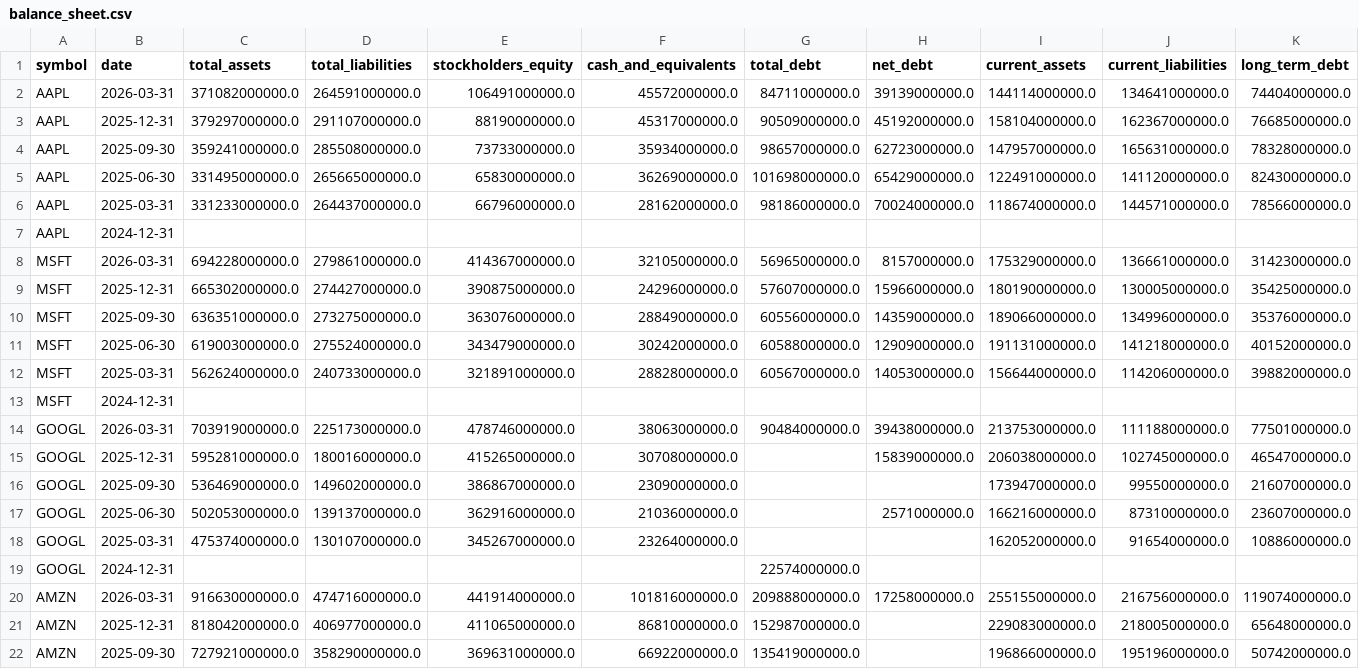
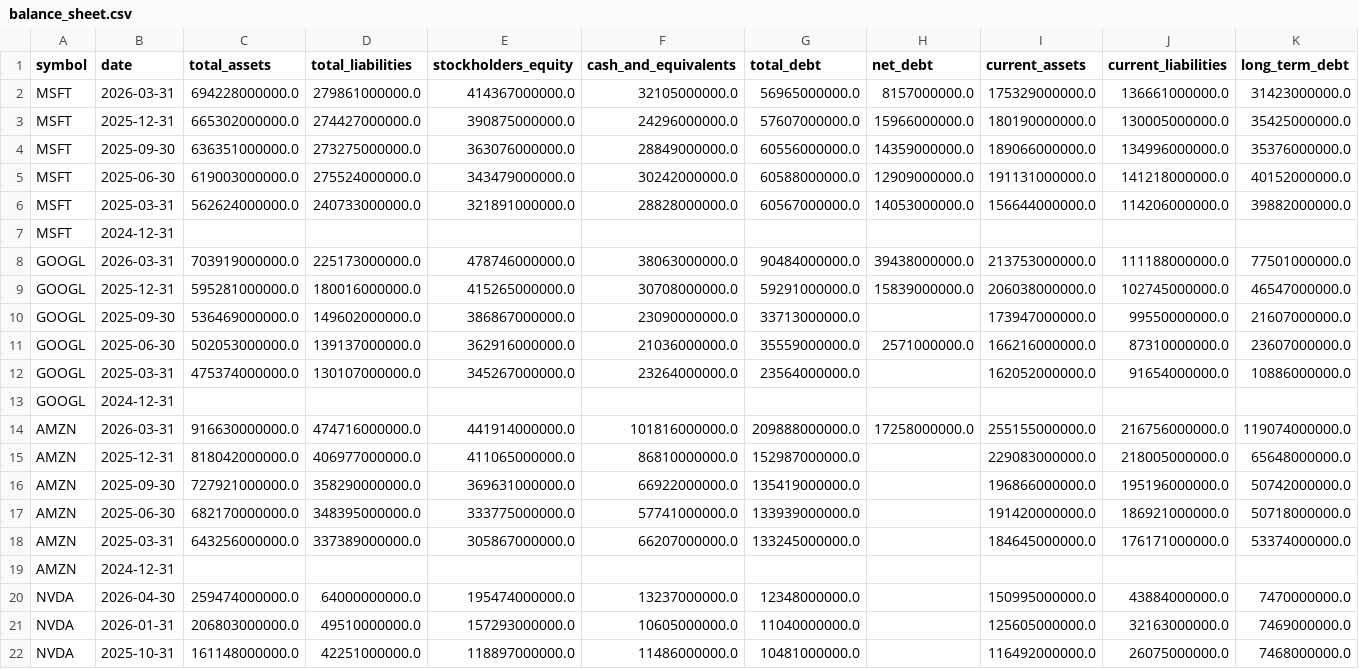
Before and after one commit to altonbot42/magnificent7-dashboard, a CSV file: data/csv/balance_sheet.csv, drawn as a sheet; only a part is shown; the shorter side is filled out with more unchanged rows; removed rows and columns are numbered as before the commit, all else as after; rows hold the shown columns only; the diff names each change by its address in the sheet, - before the commit and + after, or states it on an @@ line.

```diff
--- a/data/csv/balance_sheet.csv
+++ b/data/csv/balance_sheet.csv
-row 2: AAPL | 2026-03-31 | 371082000000.0 | 264591000000.0 | 106491000000.0 | 45572000000.0 | 84711000000.0 | 39139000000.0 | 144114000000.0 | 134641000000.0 | 74404000000.0
-row 3: AAPL | 2025-12-31 | 379297000000.0 | 291107000000.0 | 88190000000.0 | 45317000000.0 | 90509000000.0 | 45192000000.0 | 158104000000.0 | 162367000000.0 | 76685000000.0
-row 4: AAPL | 2025-09-30 | 359241000000.0 | 285508000000.0 | 73733000000.0 | 35934000000.0 | 98657000000.0 | 62723000000.0 | 147957000000.0 | 165631000000.0 | 78328000000.0
-row 5: AAPL | 2025-06-30 | 331495000000.0 | 265665000000.0 | 65830000000.0 | 36269000000.0 | 101698000000.0 | 65429000000.0 | 122491000000.0 | 141120000000.0 | 82430000000.0
-row 6: AAPL | 2025-03-31 | 331233000000.0 | 264437000000.0 | 66796000000.0 | 28162000000.0 | 98186000000.0 | 70024000000.0 | 118674000000.0 | 144571000000.0 | 78566000000.0
-row 7: AAPL | 2024-12-31
-G9 (total_debt): (empty)
+G9 (total_debt): 59291000000.0
-G10 (total_debt): (empty)
+G10 (total_debt): 33713000000.0
-G11 (total_debt): (empty)
+G11 (total_debt): 35559000000.0
-G12 (total_debt): (empty)
+G12 (total_debt): 23564000000.0
-G13 (total_debt): 22574000000.0
+G13 (total_debt): (empty)
```
Also changed, not shown: data/csv/income_statement.csv, data/csv/ratios.csv.
